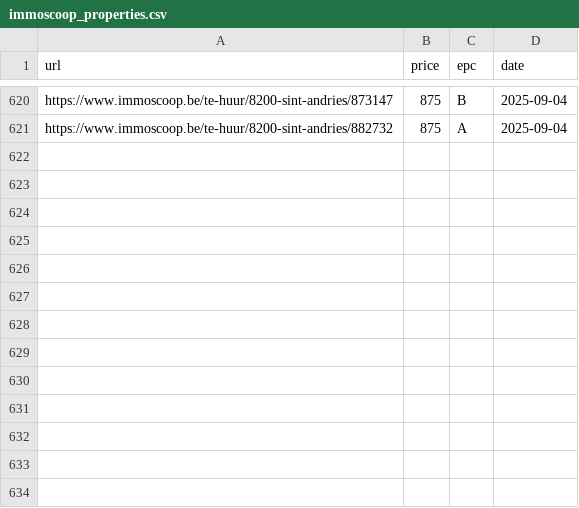
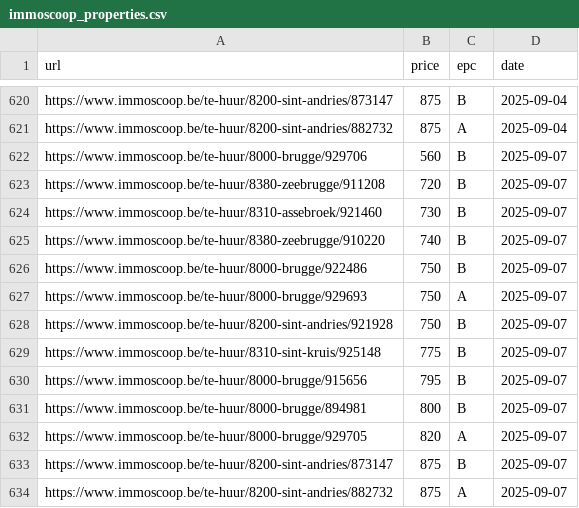
Before and after one commit to IsaacVerm/track-immoscoop, a CSV file: immoscoop_properties.csv, drawn as a sheet; only a part is shown, gaps mark what is left out.

```diff
--- a/immoscoop_properties.csv
+++ b/immoscoop_properties.csv
@@ -621 +621,14 @@ https://www.immoscoop.be/te-huur/8200-sint-andries/873147,875,B,2025-09-04
 https://www.immoscoop.be/te-huur/8200-sint-andries/882732,875,A,2025-09-04
+https://www.immoscoop.be/te-huur/8000-brugge/929706,560,B,2025-09-07
+https://www.immoscoop.be/te-huur/8380-zeebrugge/911208,720,B,2025-09-07
+https://www.immoscoop.be/te-huur/8310-assebroek/921460,730,B,2025-09-07
+https://www.immoscoop.be/te-huur/8380-zeebrugge/910220,740,B,2025-09-07
+https://www.immoscoop.be/te-huur/8000-brugge/922486,750,B,2025-09-07
+https://www.immoscoop.be/te-huur/8000-brugge/929693,750,A,2025-09-07
+https://www.immoscoop.be/te-huur/8200-sint-andries/921928,750,B,2025-09-07
+https://www.immoscoop.be/te-huur/8310-sint-kruis/925148,775,B,2025-09-07
+https://www.immoscoop.be/te-huur/8000-brugge/915656,795,B,2025-09-07
+https://www.immoscoop.be/te-huur/8000-brugge/894981,800,B,2025-09-07
+https://www.immoscoop.be/te-huur/8000-brugge/929705,820,A,2025-09-07
+https://www.immoscoop.be/te-huur/8200-sint-andries/873147,875,B,2025-09-07
+https://www.immoscoop.be/te-huur/8200-sint-andries/882732,875,A,2025-09-07
```
